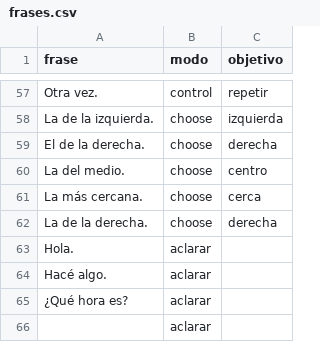
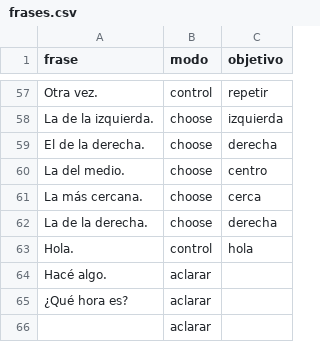
Before and after one commit to BautyGarcia/VisionX, a CSV file: src/visionx/protocolos/frases.csv, drawn as a sheet; only a part is shown, gaps mark what is left out.

Commit message:
feat(app): «Hola VisionX», velocidad y largo por voz, obstáculos al guiar y FPS por flujo (#52)
Presentación interactiva con «Hola VisionX» (pide la estatura); velocidad de la voz y largo de las respuestas configurables por voz y guardados por persona; alerta de obstáculos mientras guía (ignora el objetivo, dice la distancia); chips de FPS, latencia y salud por flujo en la pantalla del stand.

```diff
--- a/src/visionx/protocolos/frases.csv
+++ b/src/visionx/protocolos/frases.csv
@@ -62,3 +62,3 @@ La más cercana.,choose,cerca
 La de la derecha.,choose,derecha
-Hola.,aclarar,
+Hola.,control,hola
 Hacé algo.,aclarar,
```
Also changed, not shown: 16 other files.
